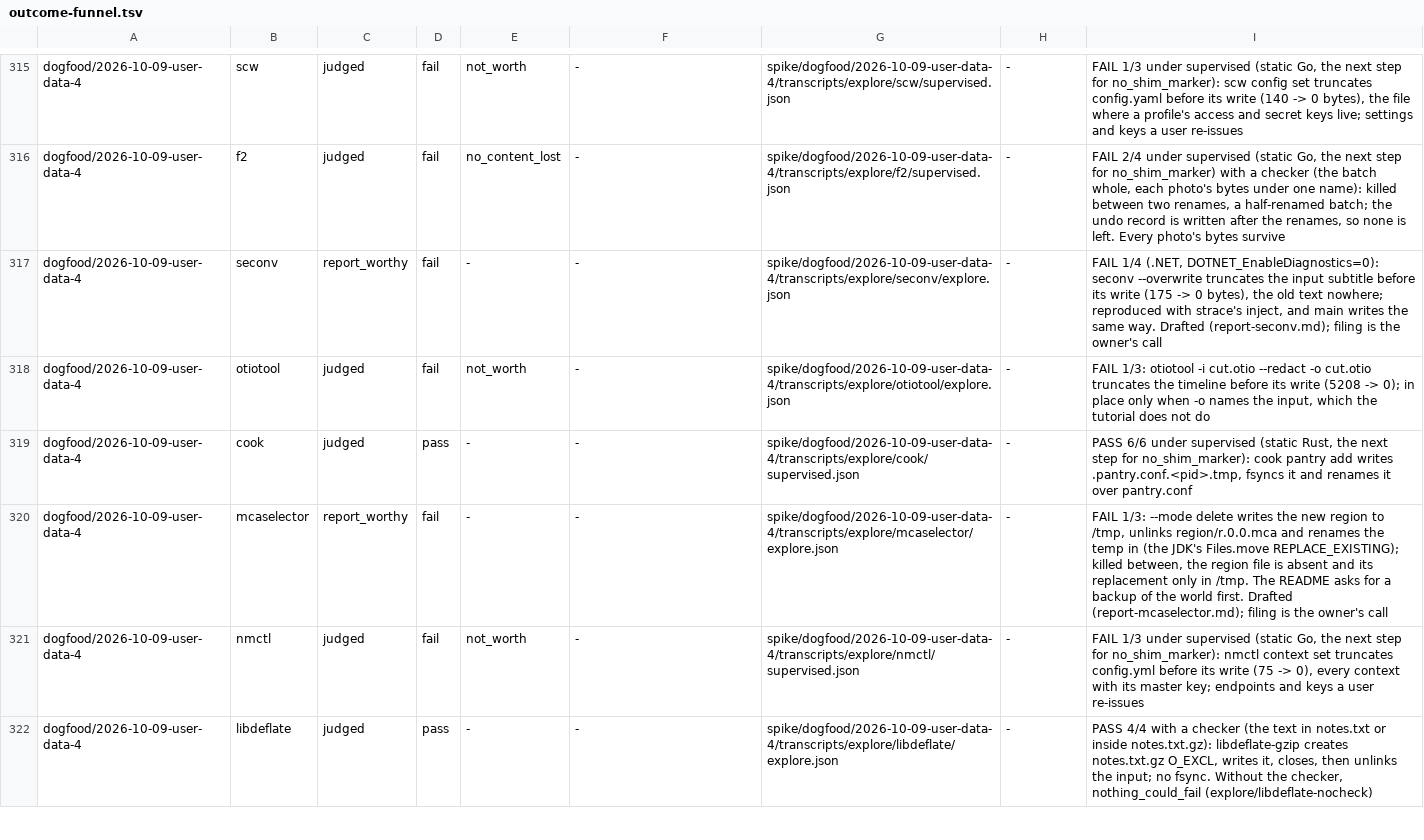
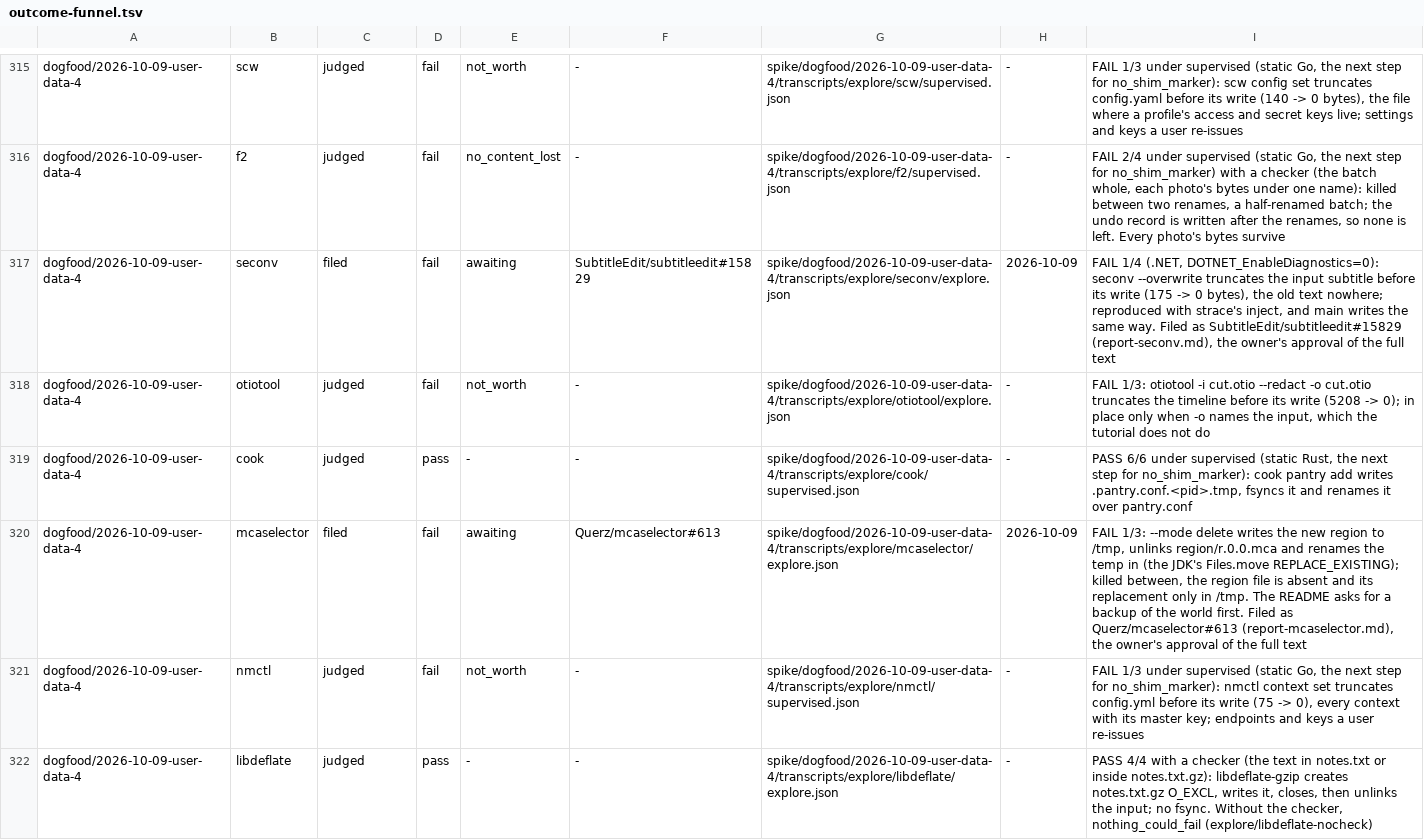
Before and after one commit to yottayoshida/sideeye, a TSV file: spike/outcome-funnel.tsv, drawn as a sheet; only a part is shown, gaps mark what is left out.

```diff
--- a/spike/outcome-funnel.tsv
+++ b/spike/outcome-funnel.tsv
@@ -316,6 +316,6 @@ dogfood/2026-10-09-user-data-4	scw	judged	fail	not_worth	-	spike/dogfood/2026-10
 dogfood/2026-10-09-user-data-4	f2	judged	fail	no_content_lost	-	spike/dogfood/2026-10-09-user-data-4/transcripts/explore/f2/supervised.json	-	FAIL 2/4 under supervised (static Go, the next step for no_shim_marker) with a checker (the batch whole, each photo's bytes under one name): killed between two renames, a half-renamed batch; the undo record is written after the renames, so none is left. Every photo's bytes survive
-dogfood/2026-10-09-user-data-4	seconv	report_worthy	fail	-	-	spike/dogfood/2026-10-09-user-data-4/transcripts/explore/seconv/explore.json	-	FAIL 1/4 (.NET, DOTNET_EnableDiagnostics=0): seconv --overwrite truncates the input subtitle before its write (175 -> 0 bytes), the old text nowhere; reproduced with strace's inject, and main writes the same way. Drafted (report-seconv.md); filing is the owner's call
+dogfood/2026-10-09-user-data-4	seconv	filed	fail	awaiting	SubtitleEdit/subtitleedit#15829	spike/dogfood/2026-10-09-user-data-4/transcripts/explore/seconv/explore.json	2026-10-09	FAIL 1/4 (.NET, DOTNET_EnableDiagnostics=0): seconv --overwrite truncates the input subtitle before its write (175 -> 0 bytes), the old text nowhere; reproduced with strace's inject, and main writes the same way. Filed as SubtitleEdit/subtitleedit#15829 (report-seconv.md), the owner's approval of the full text
 dogfood/2026-10-09-user-data-4	otiotool	judged	fail	not_worth	-	spike/dogfood/2026-10-09-user-data-4/transcripts/explore/otiotool/explore.json	-	FAIL 1/3: otiotool -i cut.otio --redact -o cut.otio truncates the timeline before its write (5208 -> 0); in place only when -o names the input, which the tutorial does not do
 dogfood/2026-10-09-user-data-4	cook	judged	pass	-	-	spike/dogfood/2026-10-09-user-data-4/transcripts/explore/cook/supervised.json	-	PASS 6/6 under supervised (static Rust, the next step for no_shim_marker): cook pantry add writes .pantry.conf.<pid>.tmp, fsyncs it and renames it over pantry.conf
-dogfood/2026-10-09-user-data-4	mcaselector	report_worthy	fail	-	-	spike/dogfood/2026-10-09-user-data-4/transcripts/explore/mcaselector/explore.json	-	FAIL 1/3: --mode delete writes the new region to /tmp, unlinks region/r.0.0.mca and renames the temp in (the JDK's Files.move REPLACE_EXISTING); killed between, the region file is absent and its replacement only in /tmp. The README asks for a backup of the world first. Drafted (report-mcaselector.md); filing is the owner's call
+dogfood/2026-10-09-user-data-4	mcaselector	filed	fail	awaiting	Querz/mcaselector#613	spike/dogfood/2026-10-09-user-data-4/transcripts/explore/mcaselector/explore.json	2026-10-09	FAIL 1/3: --mode delete writes the new region to /tmp, unlinks region/r.0.0.mca and renames the temp in (the JDK's Files.move REPLACE_EXISTING); killed between, the region file is absent and its replacement only in /tmp. The README asks for a backup of the world first. Filed as Querz/mcaselector#613 (report-mcaselector.md), the owner's approval of the full text
 dogfood/2026-10-09-user-data-4	nmctl	judged	fail	not_worth	-	spike/dogfood/2026-10-09-user-data-4/transcripts/explore/nmctl/supervised.json	-	FAIL 1/3 under supervised (static Go, the next step for no_shim_marker): nmctl context set truncates config.yml before its write (75 -> 0), every context with its master key; endpoints and keys a user re-issues
```
Also changed, not shown: spike/unknown-rate/b2-exclusion-aliases.tsv, spike/upstream-reports.tsv, 8 other files.
